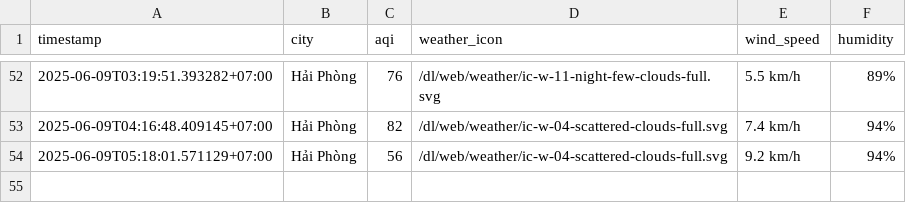
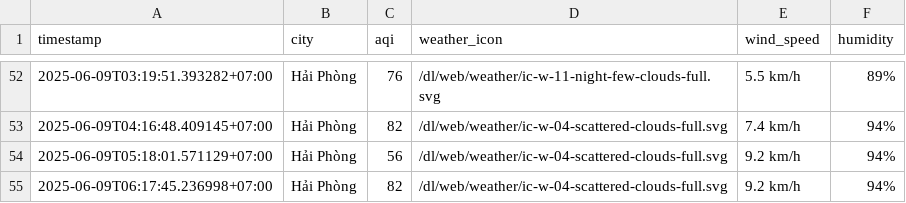
Before and after one commit to Vydtt4947/cuoi_ki, a CSV file: result/hai-phong/aqi_hai-phong_2025_jun.csv, drawn as a sheet; only a part is shown, gaps mark what is left out; the diff names each change by its address in the sheet, - before the commit and + after, or states it on an @@ line.

```diff
--- a/result/hai-phong/aqi_hai-phong_2025_jun.csv
+++ b/result/hai-phong/aqi_hai-phong_2025_jun.csv
+row 55: 2025-06-09T06:17:45.236998+07:00 | Hải Phòng | 82 | /dl/web/weather/ic-w-04-scattered-clouds-full.svg | 9.2 km/h | 94%
```
Also changed, not shown: result/can-tho/aqi_can-tho_2025_jun.csv, result/da-nang/aqi_da-nang_2025_jun.csv, 5 other files.
